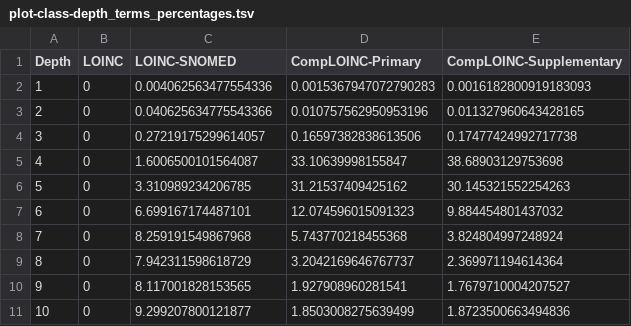
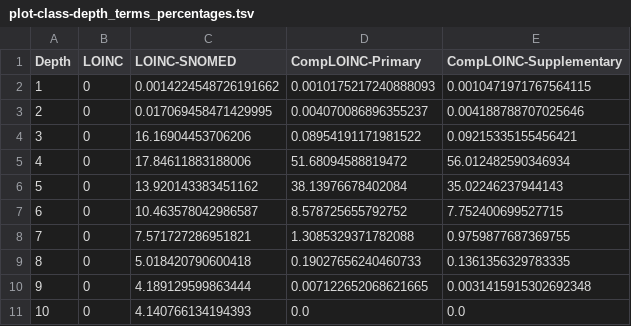
Before and after one commit to loinc/comp-loinc, a TSV file: src/comp_loinc/analysis/app_data/plot-class-depth_terms_percentages.tsv, drawn as a sheet; only a part is shown; the diff covers the shown part only.

```diff
--- a/src/comp_loinc/analysis/app_data/plot-class-depth_terms_percentages.tsv
+++ b/src/comp_loinc/analysis/app_data/plot-class-depth_terms_percentages.tsv
@@ -1,11 +1,11 @@
 Depth	LOINC	LOINC-SNOMED	CompLOINC-Primary	CompLOINC-Supplementary
-1	0	0.004062563477554336	0.0015367947072790283	0.0016182800919183093
-2	0	0.040625634775543366	0.010757562950953196	0.011327960643428165
-3	0	0.27219175299614057	0.16597382838613506	0.17477424992717738
-4	0	1.6006500101564087	33.10639998155847	38.68903129753698
-5	0	3.310989234206785	31.21537409425162	30.145321552254263
-6	0	6.699167174487101	12.074596015091323	9.884454801437032
-7	0	8.259191549867968	5.743770218455368	3.824804997248924
-8	0	7.942311598618729	3.2042169646767737	2.369971194614364
-9	0	8.117001828153565	1.927908960281541	1.7679710004207527
-10	0	9.299207800121877	1.8503008275639499	1.8723500663494836
+1	0	0.0014224548726191662	0.0010175217240888093	0.0010471971767564115
+2	0	0.017069458471429995	0.004070086896355237	0.004188788707025646
+3	0	16.16904453706206	0.08954191171981522	0.09215335155456421
+4	0	17.84611883188006	51.68094588819472	56.012482590346934
+5	0	13.920143383451162	38.13976678402084	35.02246237944143
+6	0	10.463578042986587	8.578725655792752	7.752400699527715
+7	0	7.571727286951821	1.3085329371782088	0.9759877687369755
+8	0	5.018420790600418	0.19027656240460733	0.1361356329783335
+9	0	4.189129599863444	0.007122652068621665	0.0031415915302692348
+10	0	4.140766134194393	0.0	0.0
```
Also changed, not shown: 45 edited cells elsewhere in this file, src/comp_loinc/analysis/app_data/plot-class-depth_by-hierarchy_terms-groups-parts_percentages.tsv, src/comp_loinc/analysis/app_data/plot-class-depth_by-hierarchy_terms-groups-parts_totals.tsv, 44 other files.
